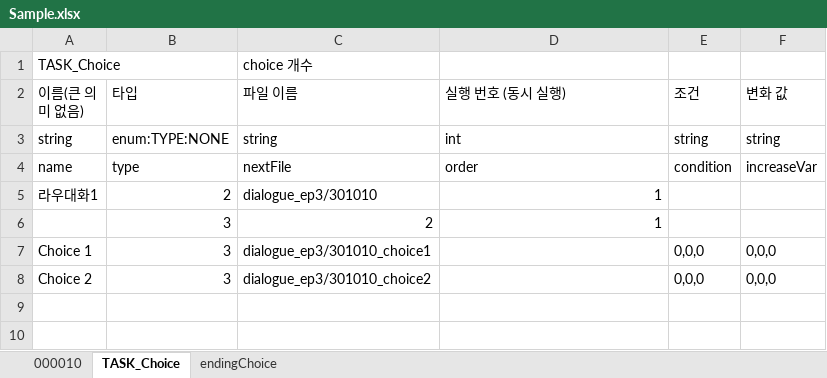
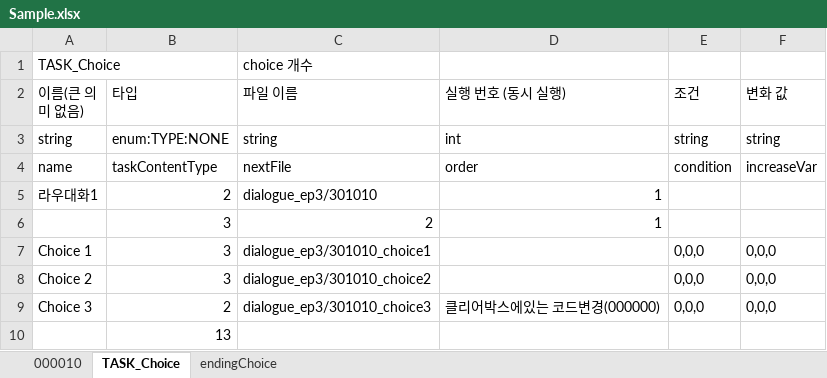
Before and after one commit to SunSet97/Slanted_Structure, an Excel workbook: Excel2Json/bin/Sample.xlsx, sheet TASK_Choice, drawn as a sheet; values as stored, in another font and other column widths than the file's, no borders; the diff names each change by its address in the sheet, - before the commit and + after, or states it on an @@ line.

```diff
--- a/Excel2Json/bin/Sample.xlsx (sheet TASK_Choice)
+++ b/Excel2Json/bin/Sample.xlsx (sheet TASK_Choice)
-B4 (타입): type
+B4 (타입): taskContentType
+row 9: Choice 3 | 2 | dialogue_ep3/301010_choice3 | 클리어박스에있는 코드변경(000000) | 0,0,0 | 0,0,0
+row 10:  | 13
```
Also changed, not shown: sheet 000010, sheet endingChoice, Excel2Json/bin/ep00/ep00.xlsx, Excel2Json/bin/ep03/ep03_1.xlsx, 27 other files.
